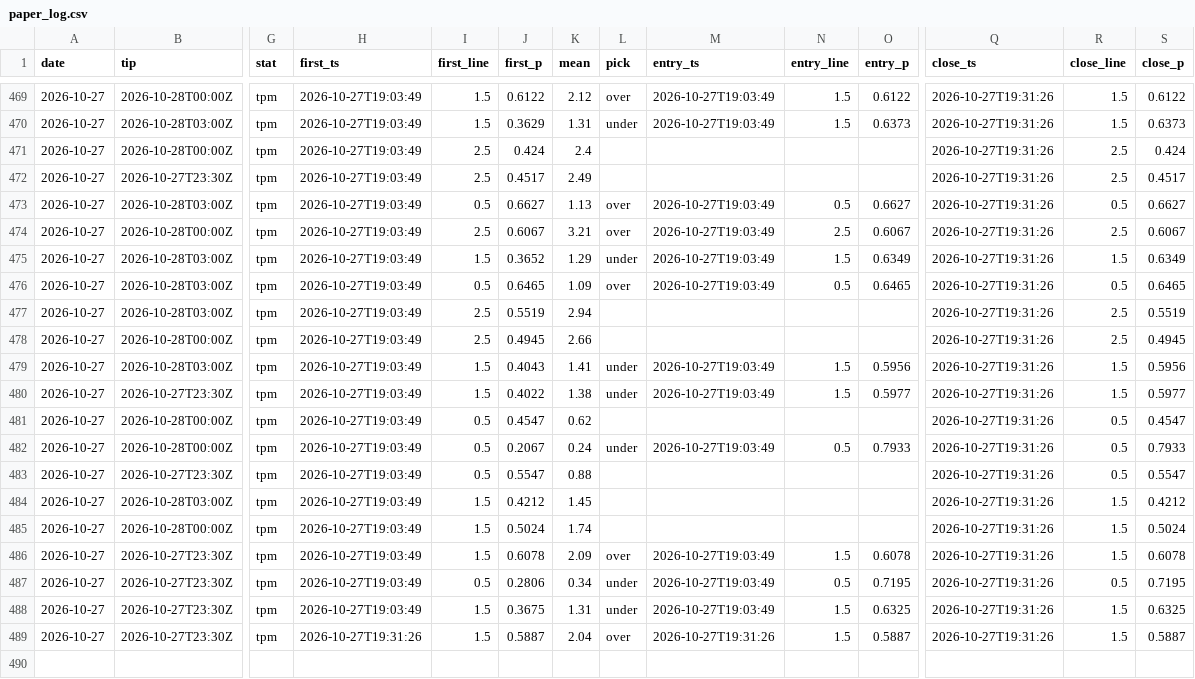
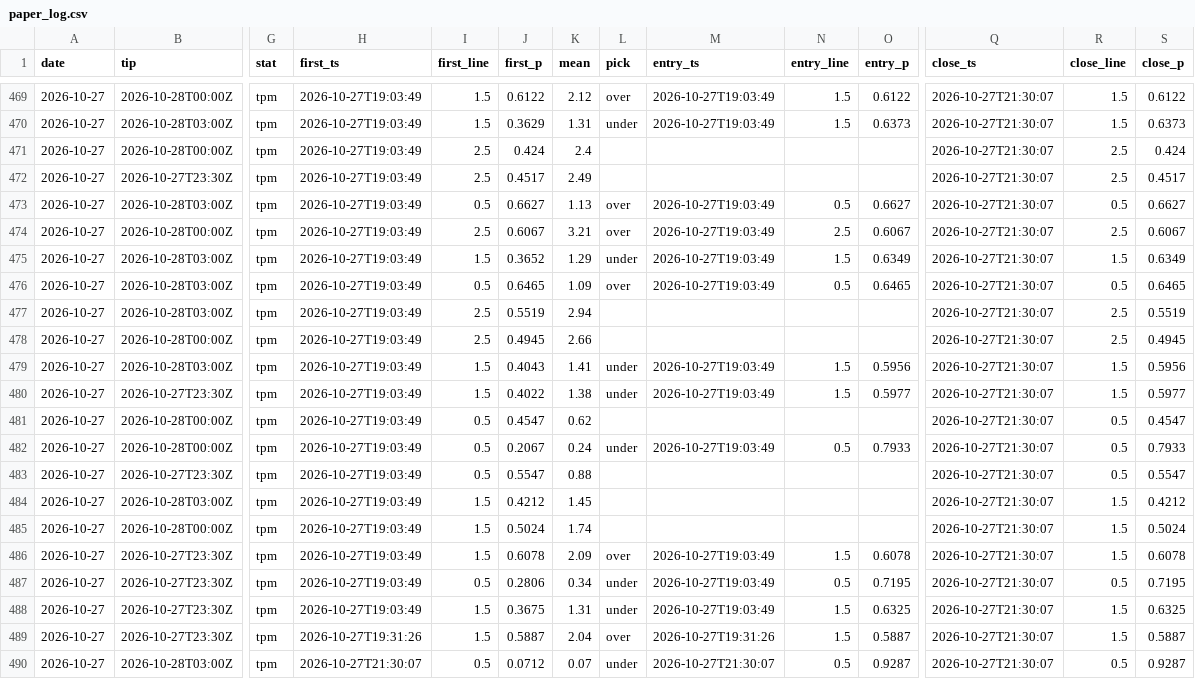
Before and after one commit to macassvic-cmd/arc-lab, a CSV file: data/paper_log.csv, drawn as a sheet; only a part is shown, gaps mark what is left out; rows hold the shown columns only; the diff covers the shown part only; the diff names each change by its address in the sheet, - before the commit and + after, or states it on an @@ line.

```diff
--- a/data/paper_log.csv
+++ b/data/paper_log.csv
-Q469:Q489 (close_ts): 2026-10-27T19:31:26
+Q469:Q489 (close_ts): 2026-10-27T21:30:07
+row 490: 2026-10-27 | 2026-10-28T03:00Z | tpm | 2026-10-27T21:30:07 | 0.5 | 0.0712 | 0.07 | under | 2026-10-27T21:30:07 | 0.5 | 0.9287 | 2026-10-27T21:30:07 | 0.5 | 0.9287
```
Also changed, not shown: 27 edited cells elsewhere in this file, data/first_basket_grades.csv, data/first_basket_log.csv, 19 other files.
